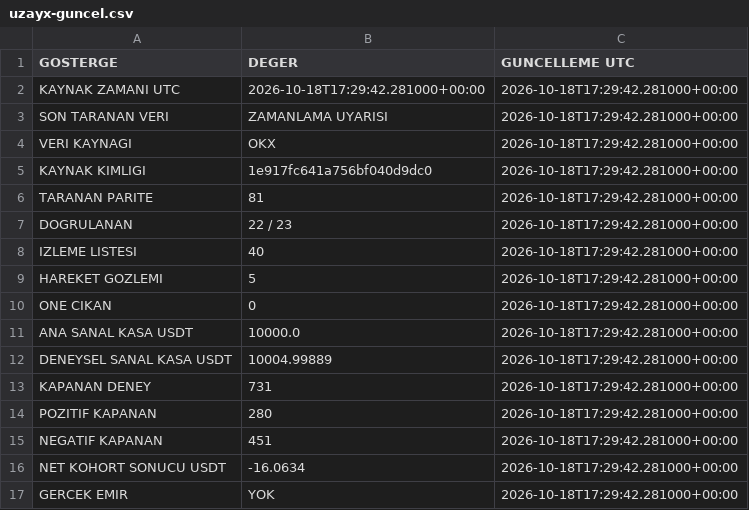
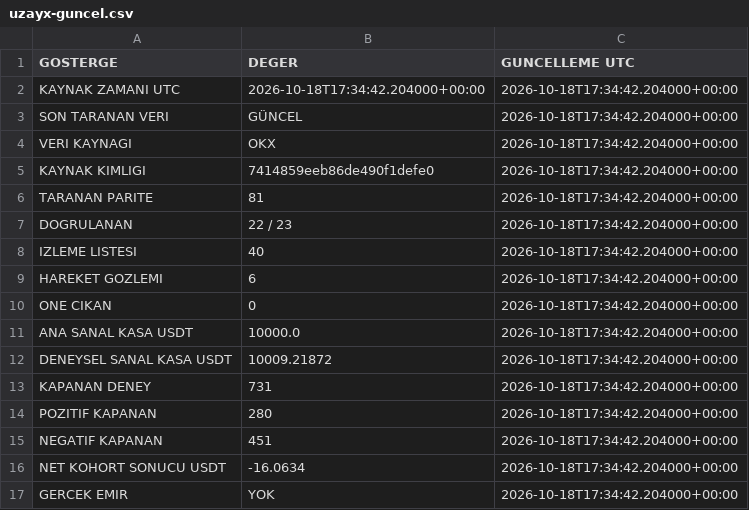
Before and after one commit to onurqlp/coin-live-pro, a CSV file: web/data/uzayx-guncel.csv, drawn as a sheet.

```diff
--- a/web/data/uzayx-guncel.csv
+++ b/web/data/uzayx-guncel.csv
@@ -1,17 +1,17 @@
 GOSTERGE,DEGER,GUNCELLEME UTC
-KAYNAK ZAMANI UTC,2026-10-18T17:29:42.281000+00:00,2026-10-18T17:29:42.281000+00:00
-SON TARANAN VERI,ZAMANLAMA UYARISI,2026-10-18T17:29:42.281000+00:00
-VERI KAYNAGI,OKX,2026-10-18T17:29:42.281000+00:00
-KAYNAK KIMLIGI,1e917fc641a756bf040d9dc0,2026-10-18T17:29:42.281000+00:00
-TARANAN PARITE,81,2026-10-18T17:29:42.281000+00:00
-DOGRULANAN,22 / 23,2026-10-18T17:29:42.281000+00:00
-IZLEME LISTESI,40,2026-10-18T17:29:42.281000+00:00
-HAREKET GOZLEMI,5,2026-10-18T17:29:42.281000+00:00
-ONE CIKAN,0,2026-10-18T17:29:42.281000+00:00
-ANA SANAL KASA USDT,10000.0,2026-10-18T17:29:42.281000+00:00
-DENEYSEL SANAL KASA USDT,10004.99889,2026-10-18T17:29:42.281000+00:00
-KAPANAN DENEY,731,2026-10-18T17:29:42.281000+00:00
-POZITIF KAPANAN,280,2026-10-18T17:29:42.281000+00:00
-NEGATIF KAPANAN,451,2026-10-18T17:29:42.281000+00:00
-NET KOHORT SONUCU USDT,-16.0634,2026-10-18T17:29:42.281000+00:00
-GERCEK EMIR,YOK,2026-10-18T17:29:42.281000+00:00
+KAYNAK ZAMANI UTC,2026-10-18T17:34:42.204000+00:00,2026-10-18T17:34:42.204000+00:00
+SON TARANAN VERI,GÜNCEL,2026-10-18T17:34:42.204000+00:00
+VERI KAYNAGI,OKX,2026-10-18T17:34:42.204000+00:00
+KAYNAK KIMLIGI,7414859eeb86de490f1defe0,2026-10-18T17:34:42.204000+00:00
+TARANAN PARITE,81,2026-10-18T17:34:42.204000+00:00
+DOGRULANAN,22 / 23,2026-10-18T17:34:42.204000+00:00
+IZLEME LISTESI,40,2026-10-18T17:34:42.204000+00:00
+HAREKET GOZLEMI,6,2026-10-18T17:34:42.204000+00:00
+ONE CIKAN,0,2026-10-18T17:34:42.204000+00:00
+ANA SANAL KASA USDT,10000.0,2026-10-18T17:34:42.204000+00:00
+DENEYSEL SANAL KASA USDT,10009.21872,2026-10-18T17:34:42.204000+00:00
+KAPANAN DENEY,731,2026-10-18T17:34:42.204000+00:00
+POZITIF KAPANAN,280,2026-10-18T17:34:42.204000+00:00
+NEGATIF KAPANAN,451,2026-10-18T17:34:42.204000+00:00
+NET KOHORT SONUCU USDT,-16.0634,2026-10-18T17:34:42.204000+00:00
+GERCEK EMIR,YOK,2026-10-18T17:34:42.204000+00:00
```
Also changed, not shown: 36 other files.
